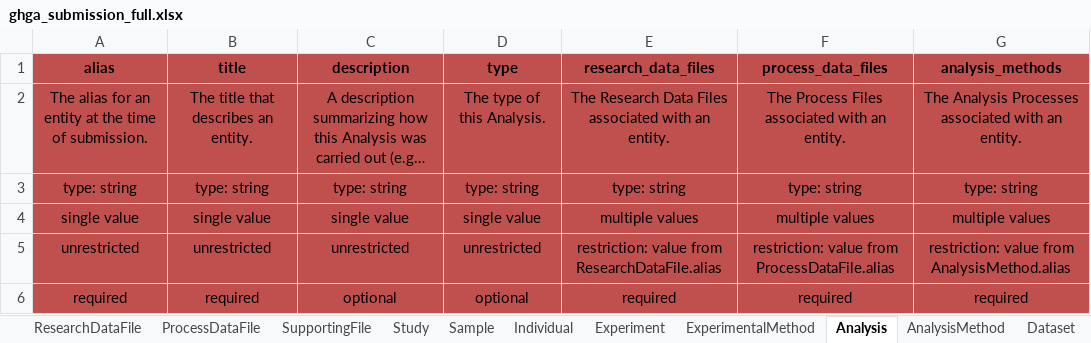
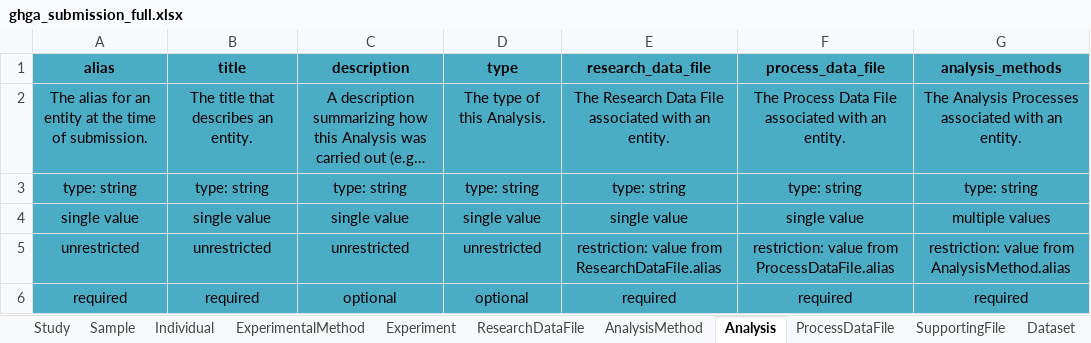
Before and after one commit to ghga-de/ghga-metadata-schema, an Excel workbook: spreadsheets/ghga_submission_full.xlsx, sheet Analysis, drawn as a sheet; long unchanged cells end in …; values as stored, in another font and other column widths than the file's, no borders; the diff names each change by its address in the sheet, - before the commit and + after, or states it on an @@ line.

```diff
--- a/spreadsheets/ghga_submission_full.xlsx (sheet Analysis)
+++ b/spreadsheets/ghga_submission_full.xlsx (sheet Analysis)
@@ sheet tab order changed: Study | Sample | Individual | ExperimentalMethod | Experiment | ResearchDataFile | AnalysisMethod | Analysis | ProcessDataFile | SupportingFile | Dataset @@
-A1:G6 fill: #C0504D
+A1:G6 fill: #4BACC6
-E1: research_data_files
+E1: research_data_file
-F1: process_data_files
+F1: process_data_file
-E2 (research_data_file): …Research Data Files associated with…
+E2 (research_data_file): …Research Data File associated with…
-F2 (process_data_file): The Process Files associated with…
+F2 (process_data_file): The Process Data File associated with…
-E4 (research_data_file): multiple values
+E4 (research_data_file): single value
-F4 (process_data_file): multiple values
+F4 (process_data_file): single value
```
Also changed, not shown: sheet ExperimentalMethod, sheet Experiment, sheet AnalysisMethod, sheet ResearchDataFile, sheet ProcessDataFile, sheet SupportingFile, 2 more sheets, 44 other files.
